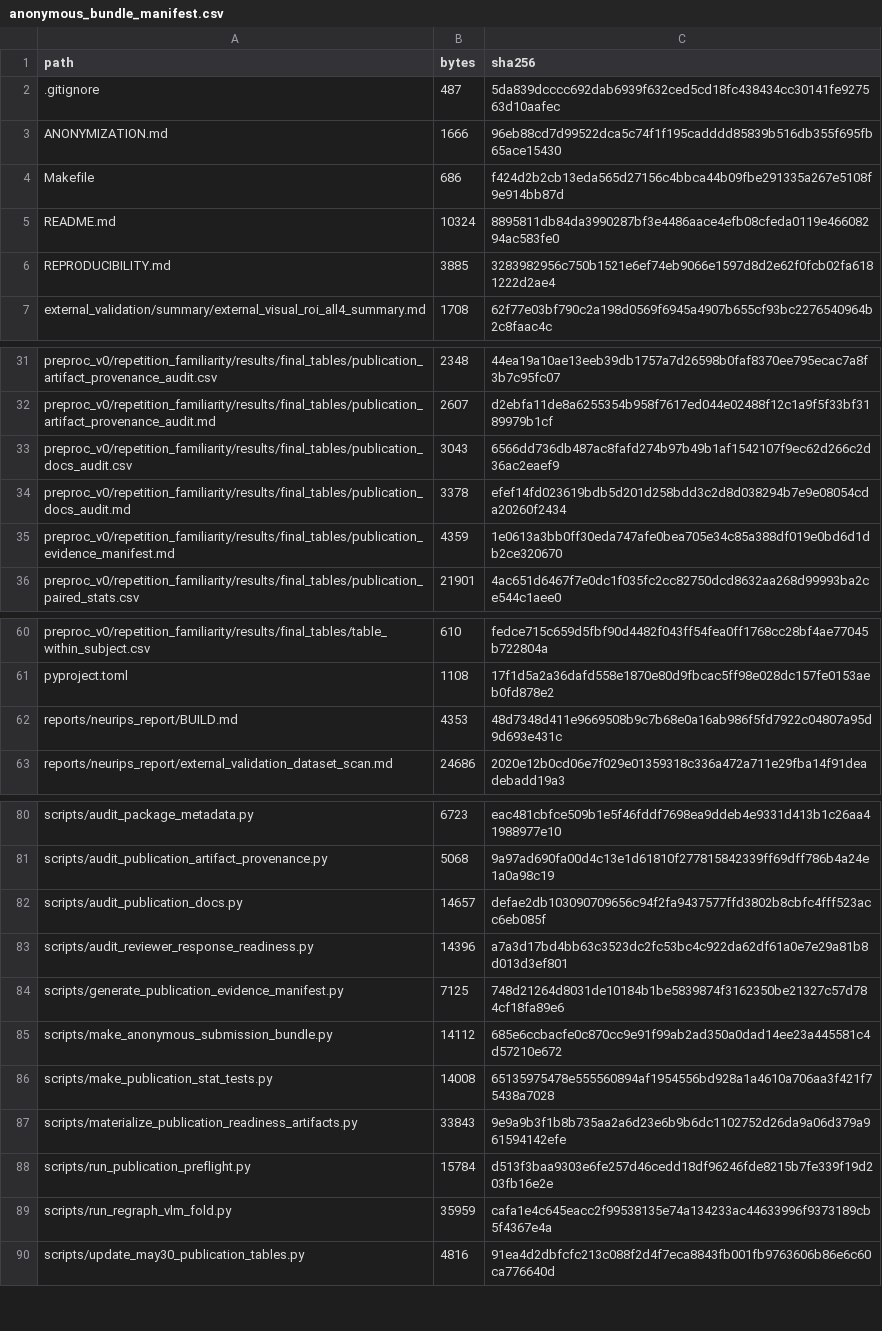
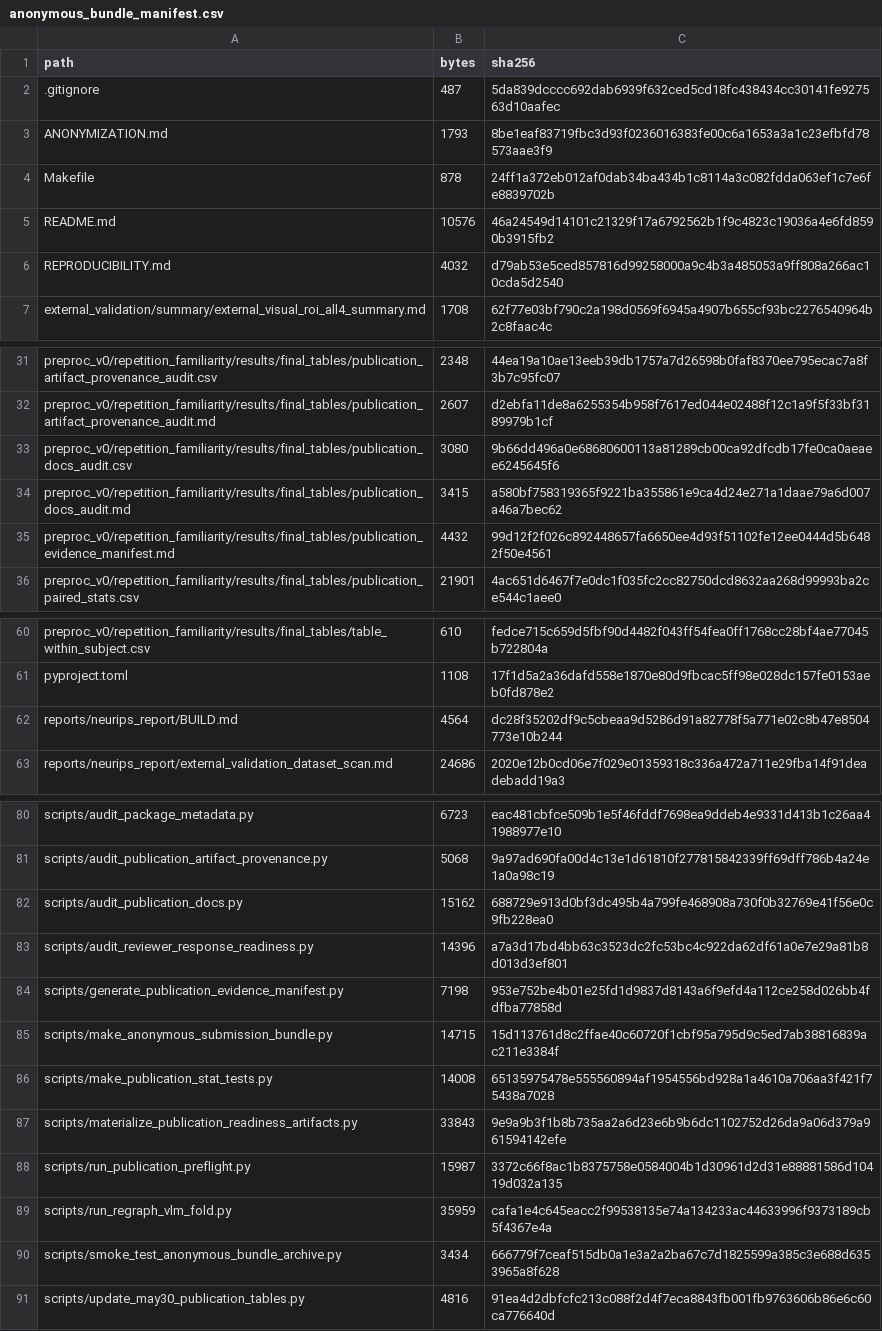
Before and after one commit to XialeiH/ReGraph-VLM, a CSV file: preproc_v0/repetition_familiarity/results/final_tables/anonymous_bundle_manifest.csv, drawn as a sheet; only a part is shown, gaps mark what is left out.

Commit message:
Add anonymous bundle archive smoke test

```diff
--- a/preproc_v0/repetition_familiarity/results/final_tables/anonymous_bundle_manifest.csv
+++ b/preproc_v0/repetition_familiarity/results/final_tables/anonymous_bundle_manifest.csv
@@ -2,6 +2,6 @@ path,bytes,sha256
 .gitignore,487,5da839dcccc692dab6939f632ced5cd18fc438434cc30141fe927563d10aafec
-ANONYMIZATION.md,1666,96eb88cd7d99522dca5c74f1f195cadddd85839b516db355f695fb65ace15430
-Makefile,686,f424d2b2cb13eda565d27156c4bbca44b09fbe291335a267e5108f9e914bb87d
-README.md,10324,8895811db84da3990287bf3e4486aace4efb08cfeda0119e46608294ac583fe0
-REPRODUCIBILITY.md,3885,3283982956c750b1521e6ef74eb9066e1597d8d2e62f0fcb02fa6181222d2ae4
+ANONYMIZATION.md,1793,8be1eaf83719fbc3d93f0236016383fe00c6a1653a3a1c23efbfd78573aae3f9
+Makefile,878,24ff1a372eb012af0dab34ba434b1c8114a3c082fdda063ef1c7e6fe8839702b
+README.md,10576,46a24549d14101c21329f17a6792562b1f9c4823c19036a4e6fd8590b3915fb2
+REPRODUCIBILITY.md,4032,d79ab53e5ced857816d99258000a9c4b3a485053a9ff808a266ac10cda5d2540
 external_validation/summary/external_visual_roi_all4_summary.md,1708,62f77e03bf790c2a198d0569f6945a4907b655cf93bc2276540964b2c8faac4c
@@ -32,5 +32,5 @@ preproc_v0/repetition_familiarity/results/final_tables/publication_artifact_prov
 preproc_v0/repetition_familiarity/results/final_tables/publication_artifact_provenance_audit.md,2607,d2ebfa11de8a6255354b958f7617ed044e02488f12c1a9f5f33bf3189979b1cf
-preproc_v0/repetition_familiarity/results/final_tables/publication_docs_audit.csv,3043,6566dd736db487ac8fafd274b97b49b1af1542107f9ec62d266c2d36ac2eaef9
-preproc_v0/repetition_familiarity/results/final_tables/publication_docs_audit.md,3378,efef14fd023619bdb5d201d258bdd3c2d8d038294b7e9e08054cda20260f2434
-preproc_v0/repetition_familiarity/results/final_tables/publication_evidence_manifest.md,4359,1e0613a3bb0ff30eda747afe0bea705e34c85a388df019e0bd6d1db2ce320670
+preproc_v0/repetition_familiarity/results/final_tables/publication_docs_audit.csv,3080,9b66dd496a0e68680600113a81289cb00ca92dfcdb17fe0ca0aeaee6245645f6
+preproc_v0/repetition_familiarity/results/final_tables/publication_docs_audit.md,3415,a580bf758319365f9221ba355861e9ca4d24e271a1daae79a6d007a46a7bec62
+preproc_v0/repetition_familiarity/results/final_tables/publication_evidence_manifest.md,4432,99d12f2f026c892448657fa6650ee4d93f51102fe12ee0444d5b6482f50e4561
 preproc_v0/repetition_familiarity/results/final_tables/publication_paired_stats.csv,21901,4ac651d6467f7e0dc1f035fc2cc82750dcd8632aa268d99993ba2ce544c1aee0
@@ -61,3 +61,3 @@ preproc_v0/repetition_familiarity/results/final_tables/table_within_subject.csv,
 pyproject.toml,1108,17f1d5a2a36dafd558e1870e80d9fbcac5ff98e028dc157fe0153aeb0fd878e2
-reports/neurips_report/BUILD.md,4353,48d7348d411e9669508b9c7b68e0a16ab986f5fd7922c04807a95d9d693e431c
+reports/neurips_report/BUILD.md,4564,dc28f35202df9c5cbeaa9d5286d91a82778f5a771e02c8b47e8504773e10b244
 reports/neurips_report/external_validation_dataset_scan.md,24686,2020e12b0cd06e7f029e01359318c336a472a711e29fba14f91deadebadd19a3
@@ -81,10 +81,11 @@ scripts/audit_package_metadata.py,6723,eac481cbfce509b1e5f46fddf7698ea9ddeb4e933
 scripts/audit_publication_artifact_provenance.py,5068,9a97ad690fa00d4c13e1d61810f277815842339ff69dff786b4a24e1a0a98c19
-scripts/audit_publication_docs.py,14657,defae2db103090709656c94f2fa9437577ffd3802b8cbfc4fff523acc6eb085f
+scripts/audit_publication_docs.py,15162,688729e913d0bf3dc495b4a799fe468908a730f0b32769e41f56e0c9fb228ea0
 scripts/audit_reviewer_response_readiness.py,14396,a7a3d17bd4bb63c3523dc2fc53bc4c922da62df61a0e7e29a81b8d013d3ef801
-scripts/generate_publication_evidence_manifest.py,7125,748d21264d8031de10184b1be5839874f3162350be21327c57d784cf18fa89e6
-scripts/make_anonymous_submission_bundle.py,14112,685e6ccbacfe0c870cc9e91f99ab2ad350a0dad14ee23a445581c4d57210e672
+scripts/generate_publication_evidence_manifest.py,7198,953e752be4b01e25fd1d9837d8143a6f9efd4a112ce258d026bb4fdfba77858d
+scripts/make_anonymous_submission_bundle.py,14715,15d113761d8c2ffae40c60720f1cbf95a795d9c5ed7ab38816839ac211e3384f
 scripts/make_publication_stat_tests.py,14008,65135975478e555560894af1954556bd928a1a4610a706aa3f421f75438a7028
 scripts/materialize_publication_readiness_artifacts.py,33843,9e9a9b3f1b8b735aa2a6d23e6b9b6dc1102752d26da9a06d379a961594142efe
-scripts/run_publication_preflight.py,15784,d513f3baa9303e6fe257d46cedd18df96246fde8215b7fe339f19d203fb16e2e
+scripts/run_publication_preflight.py,15987,3372c66f8ac1b8375758e0584004b1d30961d2d31e88881586d10419d032a135
 scripts/run_regraph_vlm_fold.py,35959,cafa1e4c645eacc2f99538135e74a134233ac44633996f9373189cb5f4367e4a
+scripts/smoke_test_anonymous_bundle_archive.py,3434,666779f7ceaf515db0a1e3a2a2ba67c7d1825599a385c3e688d6353965a8f628
 scripts/update_may30_publication_tables.py,4816,91ea4d2dbfcfc213c088f2d4f7eca8843fb001fb9763606b86e6c60ca776640d
```
Also changed, not shown: preproc_v0/repetition_familiarity/results/final_tables/publication_docs_audit.csv, 12 other files.
